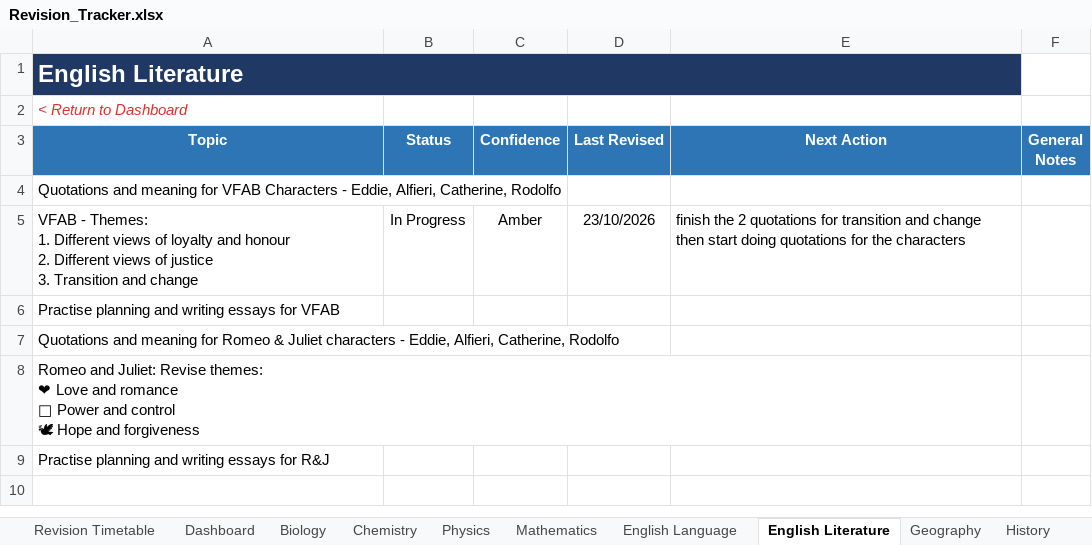
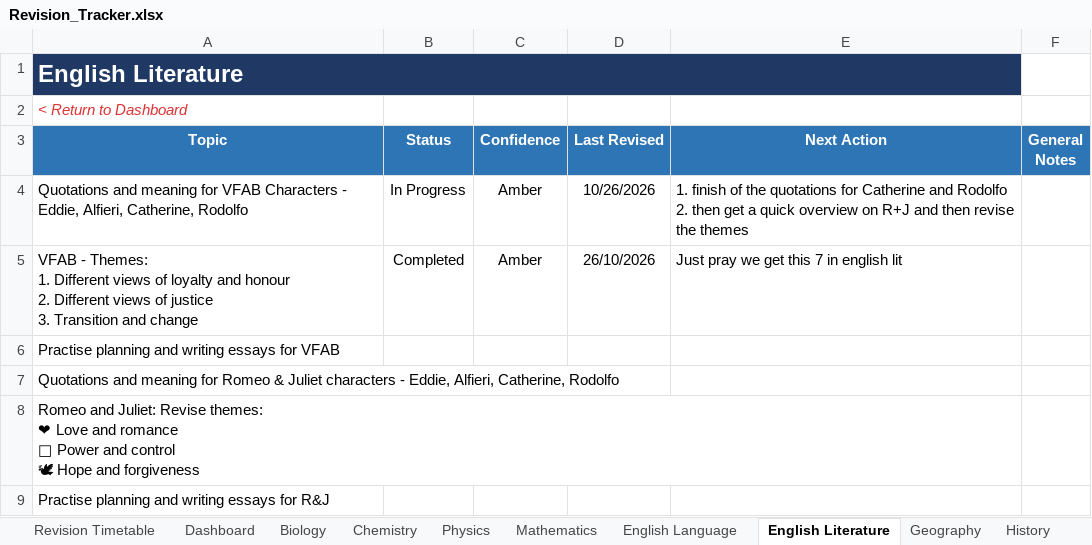
Before and after one commit to Chinedu-stack/Python_Stuff-Replit, an Excel workbook: revision tracker/Revision_Tracker.xlsx, sheet English Literature, drawn as a sheet; values as stored, in another font and other column widths than the file's, no borders; conditional formats and table styles not drawn; ↵ is a line break in a cell; the diff names each change by its address in the sheet, - before the commit and + after, or states it on an @@ line.

```diff
--- a/revision tracker/Revision_Tracker.xlsx (sheet English Literature)
+++ b/revision tracker/Revision_Tracker.xlsx (sheet English Literature)
-B4 (Status): (empty)
+B4 (Status): In Progress
-C4 (Confidence): (empty)
+C4 (Confidence): Amber
-D4 (Last Revised): (empty)
+D4 (Last Revised): 10/26/2026
-E4 (Next Action): (empty)
+E4 (Next Action): 1. finish of the quotations for Catherine and Rodolfo ↵ 2. then get a quick overview on R+J and then revise the themes
-B5 (Status): In Progress
+B5 (Status): Completed
-D5 (Last Revised): 23/10/2026
+D5 (Last Revised): 26/10/2026
-E5 (Next Action): finish the 2 quotations for transition and change ↵ then start doing quotations for the characters
+E5 (Next Action): Just pray we get this 7 in english lit
```
Also changed, not shown: sheet Dashboard, sheet Geography, sheet Chemistry, 1 other file.
